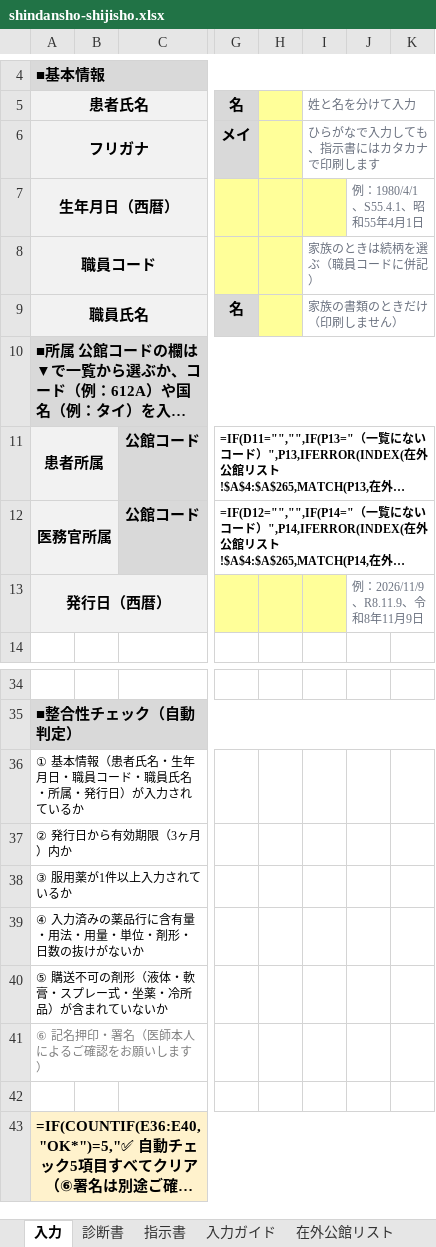
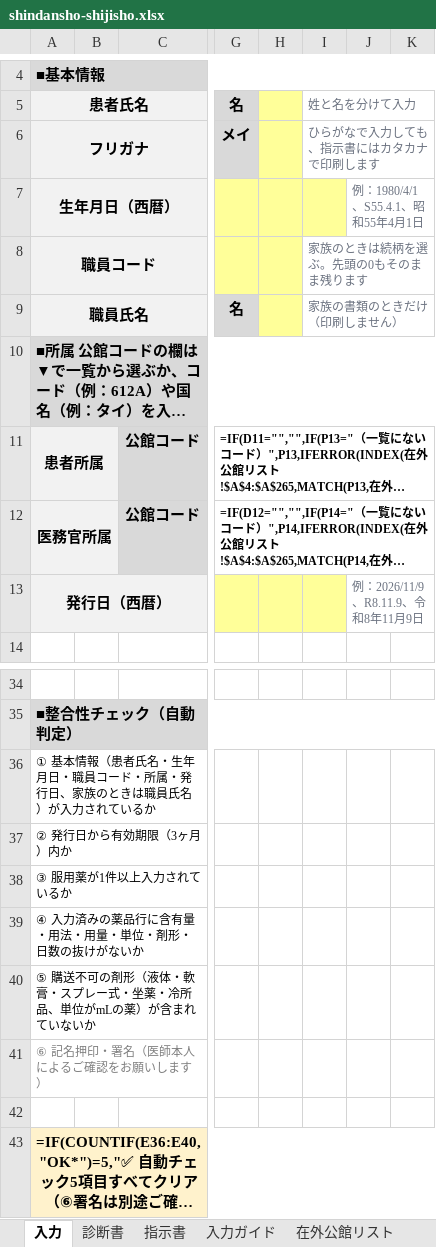
Before and after one commit to ysk713/-, an Excel workbook: shindansho-excel/shindansho-shijisho.xlsx, sheet 入力, drawn as a sheet; only a part is shown, gaps mark what is left out; long unchanged cells end in …; values as stored, in another font and other column widths than the file's, no borders; formulas without a stored value are shown as written; conditional formats not drawn; the diff names each change by its address in the sheet, - before the commit and + after, or states it on an @@ line.

```diff
--- a/shindansho-excel/shindansho-shijisho.xlsx (sheet 入力)
+++ b/shindansho-excel/shindansho-shijisho.xlsx (sheet 入力)
-I8: 家族のときは続柄を選ぶ（職員コードに併記）
+I8: 家族のときは続柄を選ぶ。先頭の0もそのまま残ります
-A36: …コード・職員氏名・所属・発行日）が入力…
+A36: …コード・所属・発行日、家族のときは職員氏名）が入力…
-A40: ⑤ 購送不可の剤形（液体・軟膏・スプレー式・坐薬・冷所品）が含まれていないか
+A40: ⑤ 購送不可の剤形（液体・軟膏・スプレー式・坐薬・冷所品、単位がmLの薬）が含まれていないか
```
Also changed, not shown: sheet 入力ガイド, 2 other files.
